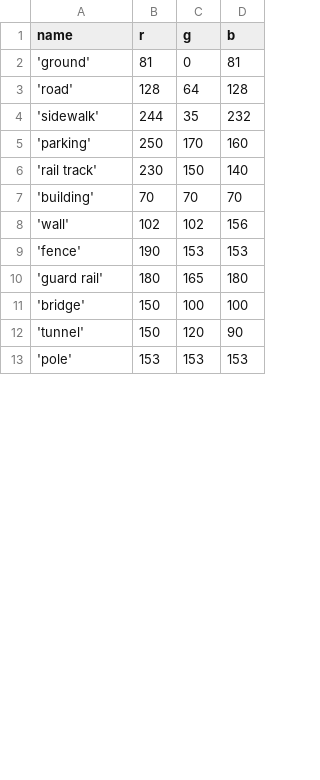
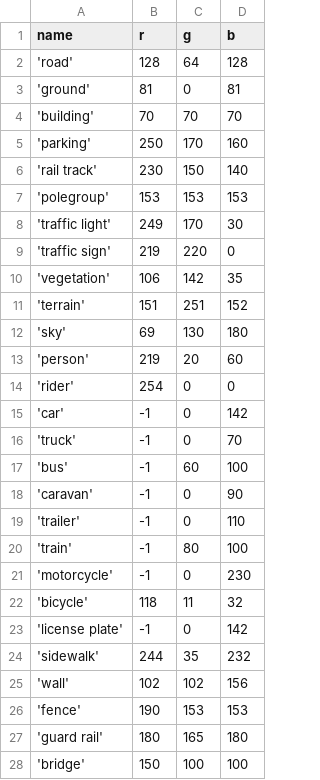
Before and after one commit to janchk/tf_wrapper_segmentation, a CSV file: classes.csv, drawn as a sheet; only a part is shown; the shorter side is filled out with more unchanged rows; the diff covers the shown part only.

```diff
--- a/classes.csv
+++ b/classes.csv
@@ -1,8 +1,25 @@
 name, r, g, b
+'road',                 128, 64,128
 'ground',                81,  0, 81
-'road',                 128, 64,128
-'sidewalk',             244, 35,232
+'building',              70, 70, 70
 'parking',              250,170,160
 'rail track',           230,150,140
-'building',              70, 70, 70
+'polegroup',            153,153,153
+'traffic light',        249,170, 30
+'traffic sign',         219,220,  0
+'vegetation',           106,142, 35
+'terrain',              151,251,152
+'sky',                   69,130,180
+'person',               219, 20, 60
+'rider',                254,  0,  0
+'car',                    -1,  0,142
+'truck',                  -1,  0, 70
+'bus',                    -1, 60,100
+'caravan',                -1,  0, 90
+'trailer',                -1,  0,110
+'train',                  -1, 80,100
+'motorcycle',             -1,  0,230
+'bicycle',              118, 11, 32
+'license plate',          -1,  0,142
+'sidewalk',             244, 35,232
 'wall',                 102,102,156
```
Also changed, not shown: 16 removed rows elsewhere in this file, 10 other files.
